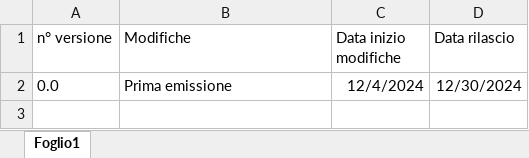
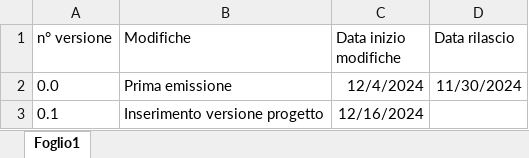
Before and after one commit to GessiDL/BI_Magazzino_Anagrafica_Articoli, an Excel workbook: Versionamento/Indice versioni.xlsx, sheet Foglio1, drawn as a sheet; values as stored, in another font and other column widths than the file's, no borders; table styles not drawn; the diff names each change by its address in the sheet, - before the commit and + after, or states it on an @@ line.

Commit message:
Correzione data rilascio revisione 00

```diff
--- a/Versionamento/Indice versioni.xlsx (sheet Foglio1)
+++ b/Versionamento/Indice versioni.xlsx (sheet Foglio1)
-D2 (Data rilascio): 12/30/2024
+D2 (Data rilascio): 11/30/2024
+row 3: 0.1 | Inserimento versione progetto | 12/16/2024
```
